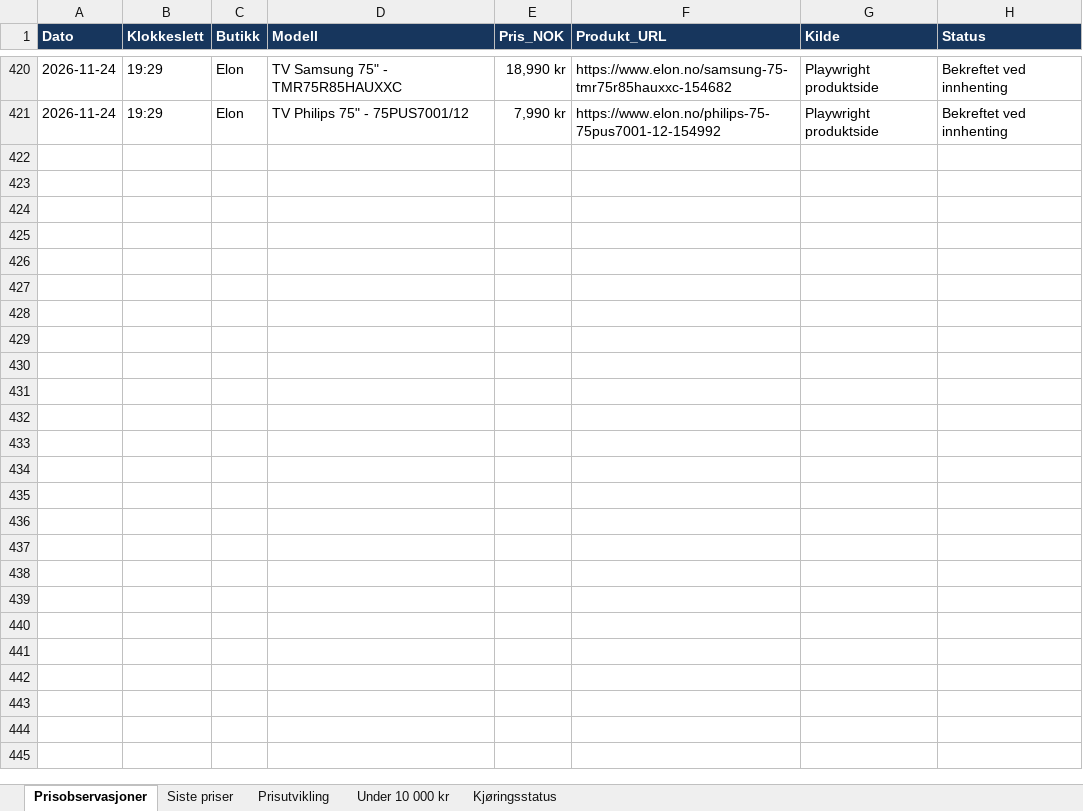
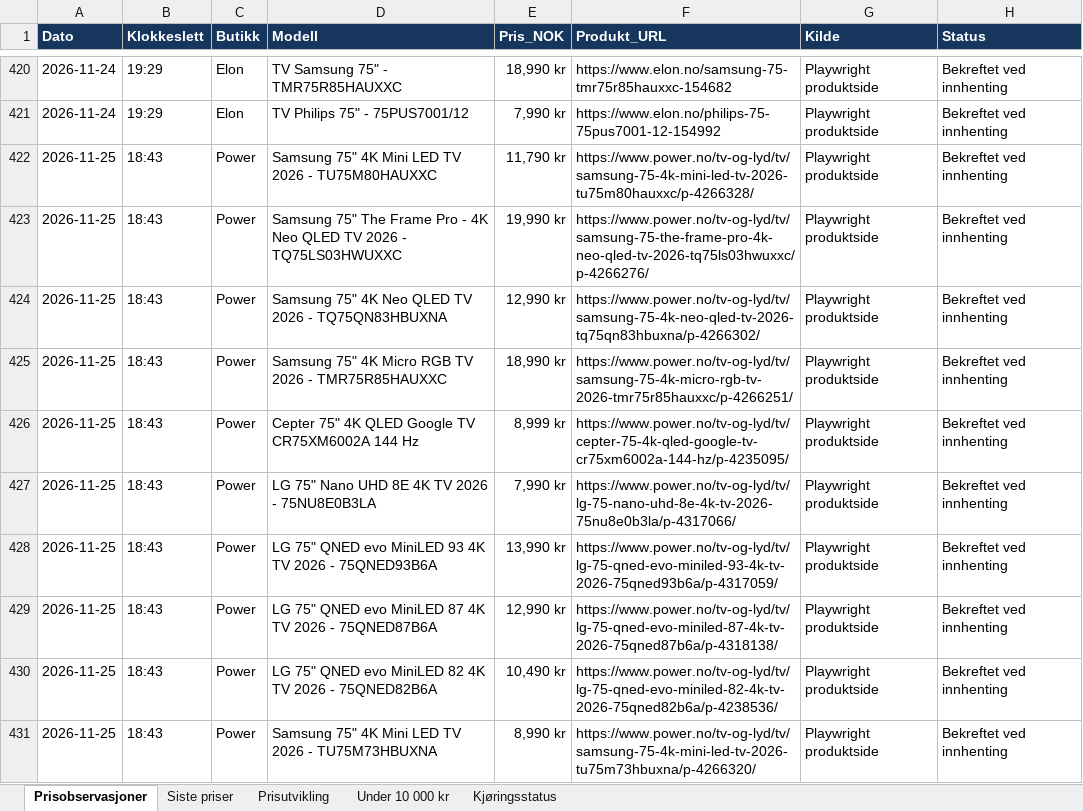
Before and after one commit to roxha/tv_priser, an Excel workbook: data/TV_priser.xlsx, sheet Prisobservasjoner, drawn as a sheet; only a part is shown, gaps mark what is left out; values as stored, in another font and other column widths than the file's, no borders; the diff covers the shown part only; the diff names each change by its address in the sheet, - before the commit and + after, or states it on an @@ line.

```diff
--- a/data/TV_priser.xlsx (sheet Prisobservasjoner)
+++ b/data/TV_priser.xlsx (sheet Prisobservasjoner)
+row 422: 2026-11-25 | 18:43 | Power | Samsung 75" 4K Mini LED TV 2026 - TU75M80HAUXXC | 11,790 kr | https://www.power.no/tv-og-lyd/tv/samsung-75-4k-mini-led-tv-2026-tu75m80hauxxc/p-4266328/ | Playwright produktside | Bekreftet ved innhenting
+row 423: 2026-11-25 | 18:43 | Power | Samsung 75" The Frame Pro - 4K Neo QLED TV 2026 - TQ75LS03HWUXXC | 19,990 kr | https://www.power.no/tv-og-lyd/tv/samsung-75-the-frame-pro-4k-neo-qled-tv-2026-tq75ls03hwuxxc/p-4266276/ | Playwright produktside | Bekreftet ved innhenting
+row 424: 2026-11-25 | 18:43 | Power | Samsung 75" 4K Neo QLED TV 2026 - TQ75QN83HBUXNA | 12,990 kr | https://www.power.no/tv-og-lyd/tv/samsung-75-4k-neo-qled-tv-2026-tq75qn83hbuxna/p-4266302/ | Playwright produktside | Bekreftet ved innhenting
+row 425: 2026-11-25 | 18:43 | Power | Samsung 75" 4K Micro RGB TV 2026 - TMR75R85HAUXXC | 18,990 kr | https://www.power.no/tv-og-lyd/tv/samsung-75-4k-micro-rgb-tv-2026-tmr75r85hauxxc/p-4266251/ | Playwright produktside | Bekreftet ved innhenting
+row 426: 2026-11-25 | 18:43 | Power | Cepter 75" 4K QLED Google TV CR75XM6002A 144 Hz | 8,999 kr | https://www.power.no/tv-og-lyd/tv/cepter-75-4k-qled-google-tv-cr75xm6002a-144-hz/p-4235095/ | Playwright produktside | Bekreftet ved innhenting
+row 427: 2026-11-25 | 18:43 | Power | LG 75" Nano UHD 8E 4K TV 2026 - 75NU8E0B3LA | 7,990 kr | https://www.power.no/tv-og-lyd/tv/lg-75-nano-uhd-8e-4k-tv-2026-75nu8e0b3la/p-4317066/ | Playwright produktside | Bekreftet ved innhenting
+row 428: 2026-11-25 | 18:43 | Power | LG 75" QNED evo MiniLED 93 4K TV 2026 - 75QNED93B6A | 13,990 kr | https://www.power.no/tv-og-lyd/tv/lg-75-qned-evo-miniled-93-4k-tv-2026-75qned93b6a/p-4317059/ | Playwright produktside | Bekreftet ved innhenting
+row 429: 2026-11-25 | 18:43 | Power | LG 75" QNED evo MiniLED 87 4K TV 2026 - 75QNED87B6A | 12,990 kr | https://www.power.no/tv-og-lyd/tv/lg-75-qned-evo-miniled-87-4k-tv-2026-75qned87b6a/p-4318138/ | Playwright produktside | Bekreftet ved innhenting
+row 430: 2026-11-25 | 18:43 | Power | LG 75" QNED evo MiniLED 82 4K TV 2026 - 75QNED82B6A | 10,490 kr | https://www.power.no/tv-og-lyd/tv/lg-75-qned-evo-miniled-82-4k-tv-2026-75qned82b6a/p-4238536/ | Playwright produktside | Bekreftet ved innhenting
+row 431: 2026-11-25 | 18:43 | Power | Samsung 75" 4K Mini LED TV 2026 - TU75M73HBUXNA | 8,990 kr | https://www.power.no/tv-og-lyd/tv/samsung-75-4k-mini-led-tv-2026-tu75m73hbuxna/p-4266320/ | Playwright produktside | Bekreftet ved innhenting
```
Also changed, not shown: 25 added rows elsewhere in this sheet, sheet Siste priser, sheet Under 10 000 kr, sheet Prisutvikling, charts or pictures, 2 other files.
